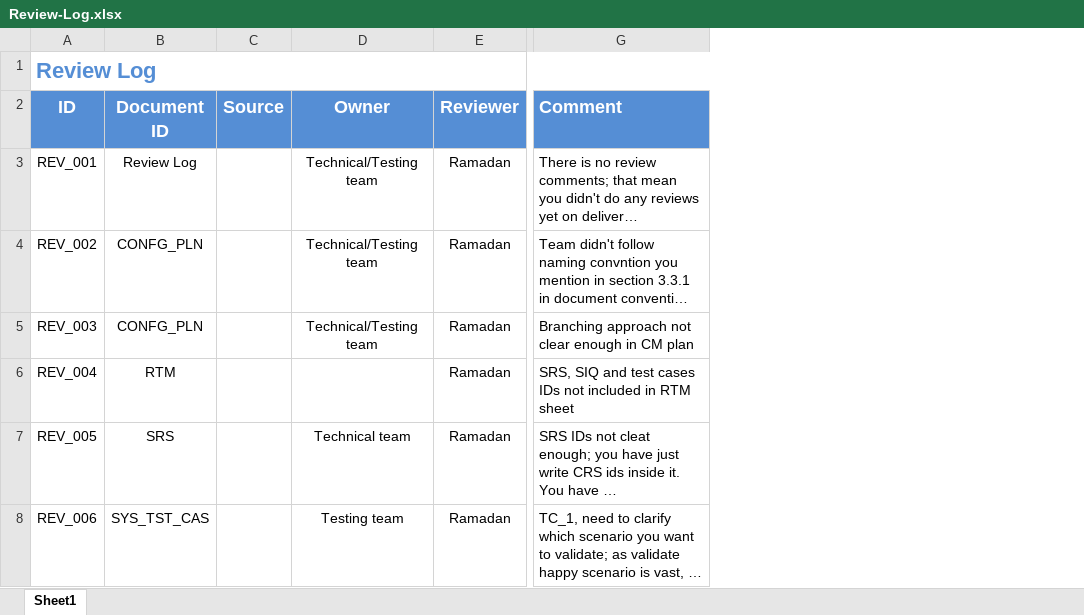
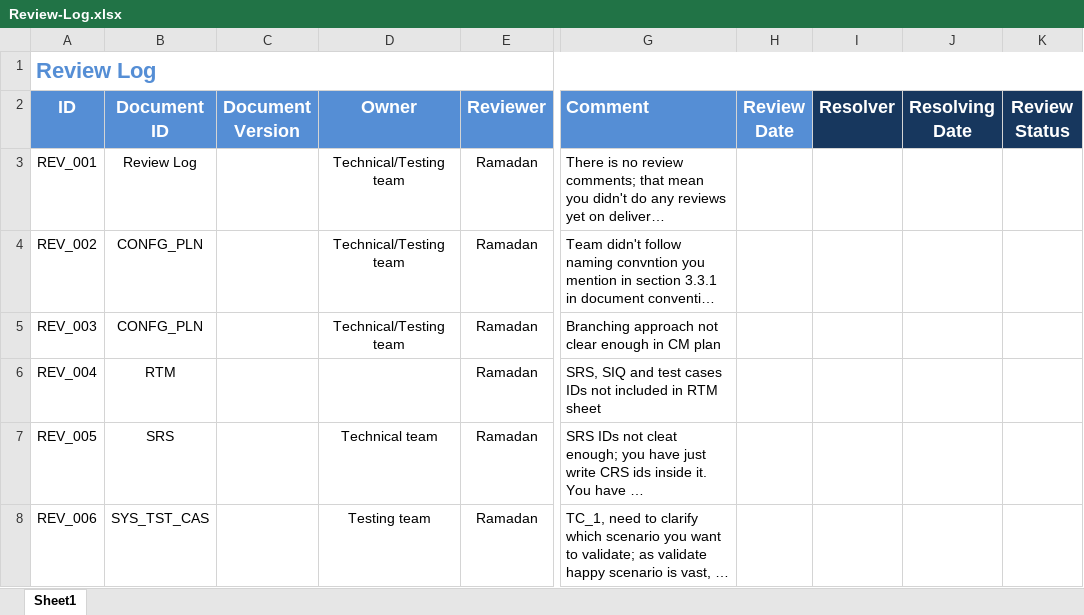
Before and after one commit to ITI-Embedded-QA/Kenovo_ElectricBlender, an Excel workbook: management/Review-Log.xlsx, sheet Sheet1, drawn as a sheet; only a part is shown, gaps mark what is left out; long unchanged cells end in …; values as stored, in another font and other column widths than the file's, no borders; removed rows and columns are numbered as before the commit, all else as after; the diff names each change by its address in the sheet, - before the commit and + after, or states it on an @@ line.

Commit message:
Adding Columns to review log

```diff
--- a/management/Review-Log.xlsx (sheet Sheet1)
+++ b/management/Review-Log.xlsx (sheet Sheet1)
-column C (Source), empty
+column C (Document Version), empty
+column H (Review Date), empty
+column I (Resolver), empty
+column J (Resolving Date), empty
+column K (Review Status), empty
```
